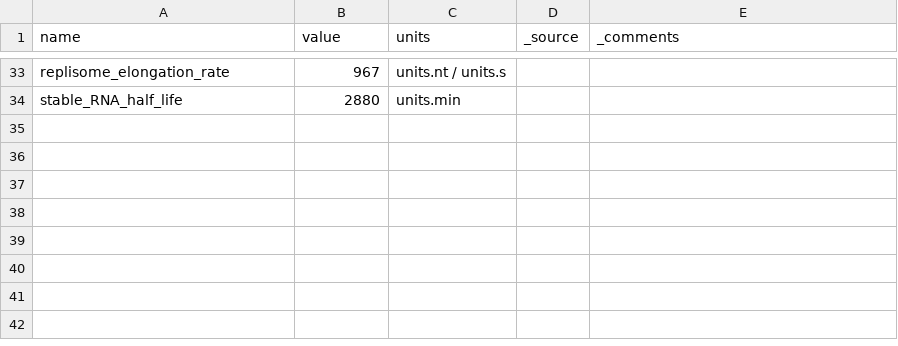
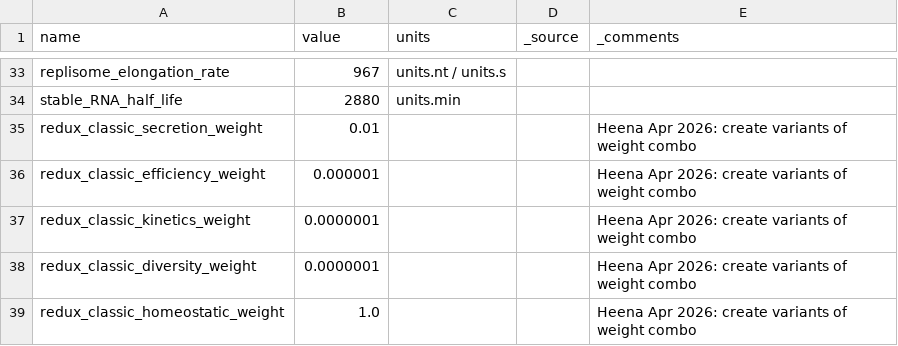
Before and after one commit to CovertLab/vEcoli, a TSV file: reconstruction/ecoli/flat/parameters.tsv, drawn as a sheet; only a part is shown, gaps mark what is left out; the diff names each change by its address in the sheet, - before the commit and + after, or states it on an @@ line.

Commit message:
update branch - cleaned up variant creation for objective weight combos

```diff
--- a/reconstruction/ecoli/flat/parameters.tsv
+++ b/reconstruction/ecoli/flat/parameters.tsv
+row 35: redux_classic_secretion_weight | 0.01 |  |  | Heena Apr 2026: create variants of weight combo
+row 36: redux_classic_efficiency_weight | 0.000001 |  |  | Heena Apr 2026: create variants of weight combo
+row 37: redux_classic_kinetics_weight | 0.0000001 |  |  | Heena Apr 2026: create variants of weight combo
+row 38: redux_classic_diversity_weight | 0.0000001 |  |  | Heena Apr 2026: create variants of weight combo
+row 39: redux_classic_homeostatic_weight | 1.0 |  |  | Heena Apr 2026: create variants of weight combo
```
Also changed, not shown: 6 other files.
